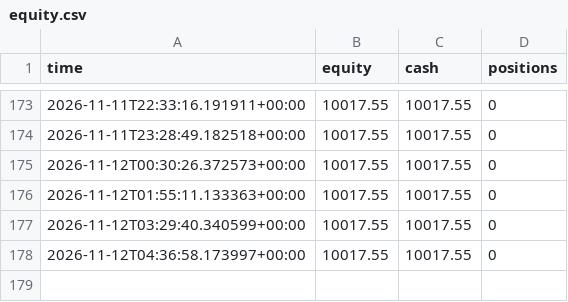
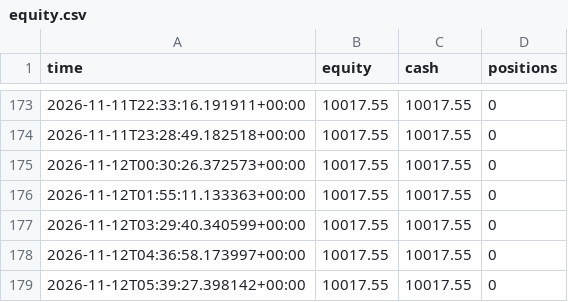
Before and after one commit to kuhyungi13/AI-Coin, a CSV file: paper/tf/trainer/equity.csv, drawn as a sheet; only a part is shown, gaps mark what is left out; the diff names each change by its address in the sheet, - before the commit and + after, or states it on an @@ line.

```diff
--- a/paper/tf/trainer/equity.csv
+++ b/paper/tf/trainer/equity.csv
+row 179: 2026-11-12T05:39:27.398142+00:00 | 10017.55 | 10017.55 | 0
```
Also changed, not shown: 8 other files.
